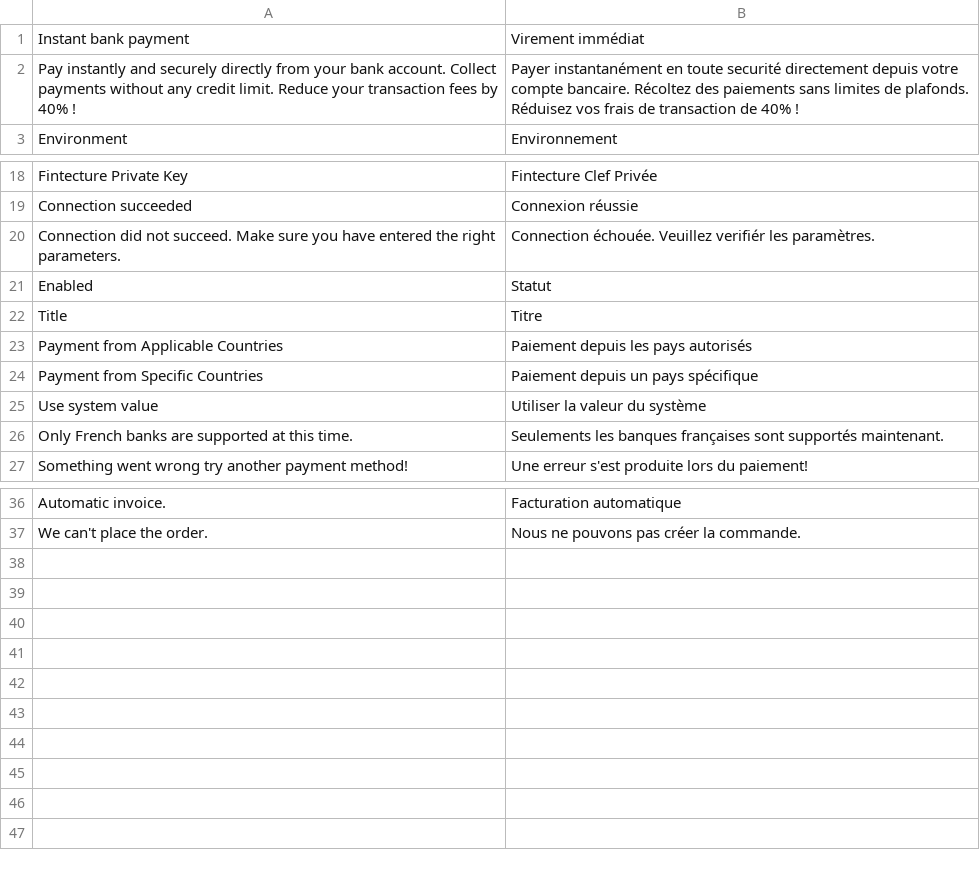
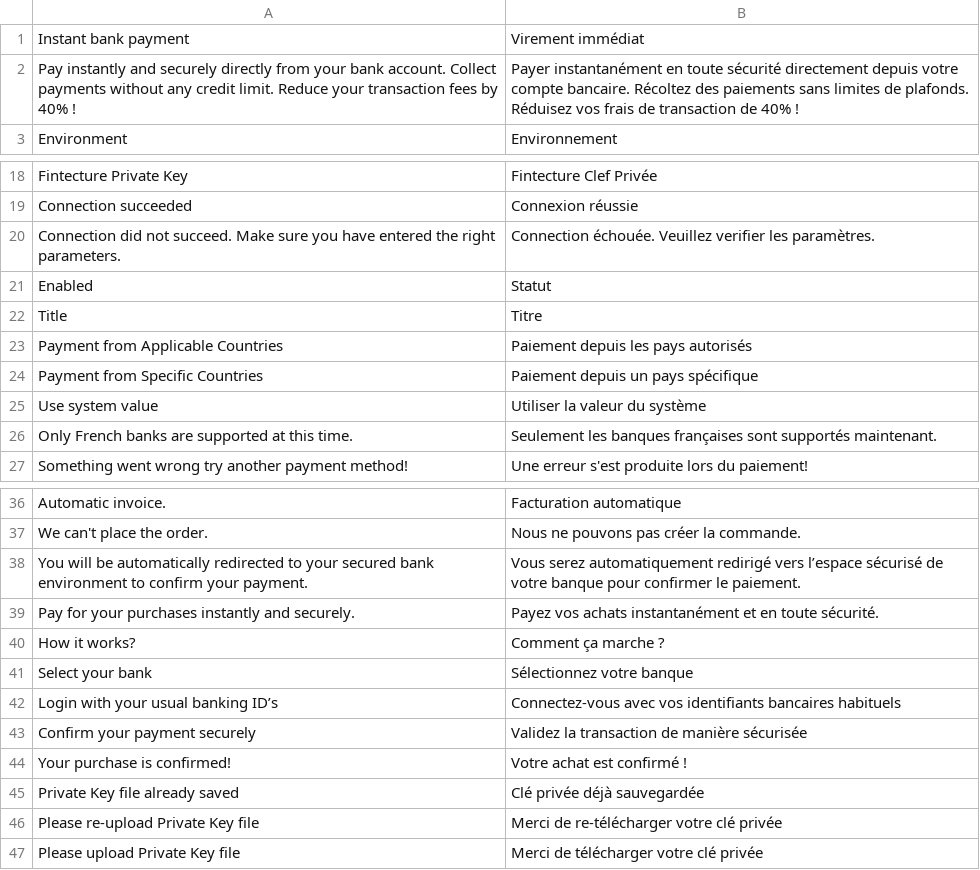
Before and after one commit to hugofintecture/magento, a CSV file: i18n/fr_FR.csv, drawn as a sheet; only a part is shown, gaps mark what is left out.

```diff
--- a/i18n/fr_FR.csv
+++ b/i18n/fr_FR.csv
@@ -1,3 +1,3 @@
 "Instant bank payment","Virement immédiat"
-"Pay instantly and securely directly from your bank account. Collect payments without any credit limit. Reduce your transaction fees by 40% !","Payer instantanément en toute securité directement depuis votre compte bancaire. Récoltez des paiements sans limites de plafonds. Réduisez vos frais de transaction de 40% !"
+"Pay instantly and securely directly from your bank account. Collect payments without any credit limit. Reduce your transaction fees by 40% !","Payer instantanément en toute sécurité directement depuis votre compte bancaire. Récoltez des paiements sans limites de plafonds. Réduisez vos frais de transaction de 40% !"
 "Environment","Environnement"
@@ -19,3 +19,3 @@
 "Connection succeeded","Connexion réussie"
-"Connection did not succeed. Make sure you have entered the right parameters.","Connection échouée. Veuillez verifiér les paramètres."
+"Connection did not succeed. Make sure you have entered the right parameters.","Connection échouée. Veuillez verifier les paramètres."
 "Enabled", "Statut"
@@ -25,3 +25,3 @@
 "Use system value", "Utiliser la valeur du système"
-"Only French banks are supported at this time.", "Seulements les banques françaises sont supportés maintenant."
+"Only French banks are supported at this time.", "Seulement les banques françaises sont supportés maintenant."
 "Something went wrong try another payment method!", "Une erreur s'est produite lors du paiement!"
@@ -37 +37,11 @@
 "We can't place the order.", "Nous ne pouvons pas créer la commande."
+"You will be automatically redirected to your secured bank environment to confirm your payment.", "Vous serez automatiquement redirigé vers l’espace sécurisé de votre banque pour confirmer le paiement."
+"Pay for your purchases instantly and securely.", "Payez vos achats instantanément et en toute sécurité."
+"How it works?", "Comment ça marche ?"
+"Select your bank", "Sélectionnez votre banque"
+"Login with your usual banking ID’s", "Connectez-vous avec vos identifiants bancaires habituels"
+"Confirm your payment securely", "Validez la transaction de manière sécurisée"
+"Your purchase is confirmed!", "Votre achat est confirmé !"
+"Private Key file already saved","Clé privée déjà sauvegardée"
+"Please re-upload Private Key file","Merci de re-télécharger votre clé privée"
+"Please upload Private Key file","Merci de télécharger votre clé privée"
```
Also changed, not shown: i18n/en_US.csv, 39 other files.
